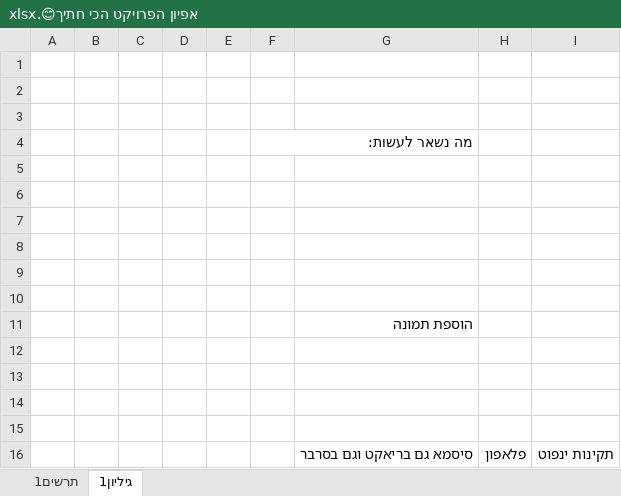
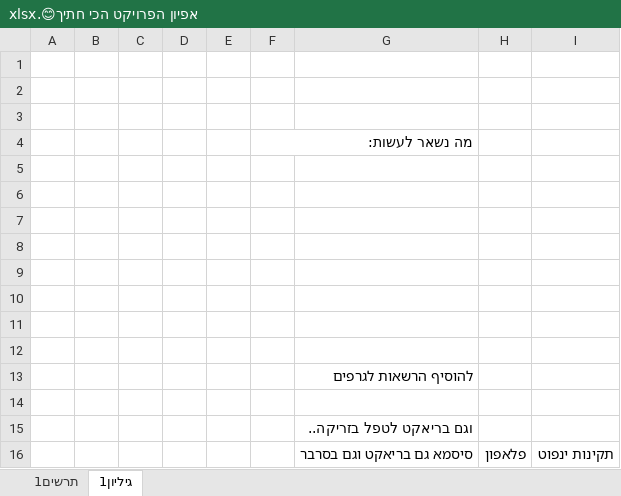
Before and after one commit to AvitalWalden/Final-Project-At-React-Node-MySql, an Excel workbook: אפיון הפרויקט הכי חתיך😊.xlsx, sheet גיליון1, drawn as a sheet; values as stored, in another font and other column widths than the file's, no borders; charts and pictures not drawn; removed rows and columns are numbered as before the commit, all else as after; the diff names each change by its address in the sheet, - before the commit and + after, or states it on an @@ line.

```diff
--- a/אפיון הפרויקט הכי חתיך😊.xlsx (sheet גיליון1)
+++ b/אפיון הפרויקט הכי חתיך😊.xlsx (sheet גיליון1)
-row 11:  |  |  |  |  |  | הוספת תמונה
+row 13:  |  |  |  |  |  | להוסיף הרשאות לגרפים
-G15: (empty)
+G15: וגם בריאקט לטפל בזריקה..
```
Also changed, not shown: 5 other files.
